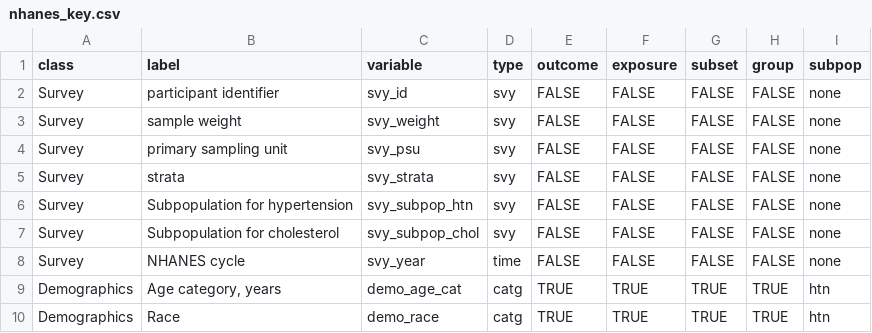
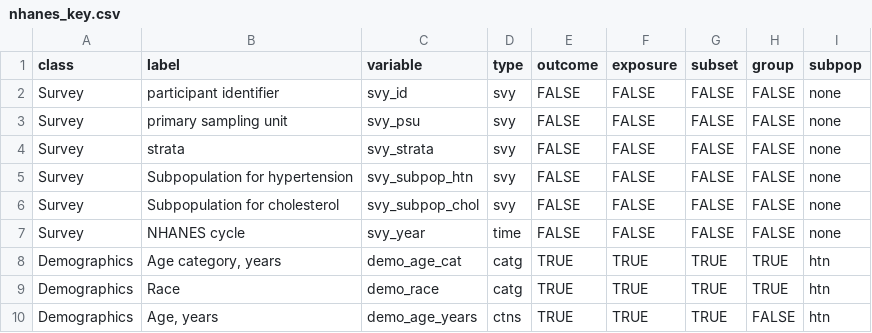
Before and after one commit to jhs-hwg/cardioStatsUSA, a CSV file: data-raw/nhanes_key.csv, drawn as a sheet; only a part is shown; the shorter side is filled out with more unchanged rows; the diff names each change by its address in the sheet, - before the commit and + after, or states it on an @@ line.

```diff
--- a/data-raw/nhanes_key.csv
+++ b/data-raw/nhanes_key.csv
-row 3: Survey | sample weight | svy_weight | svy | FALSE | FALSE | FALSE | FALSE | none
```
Also changed, not shown: 20 other files.
